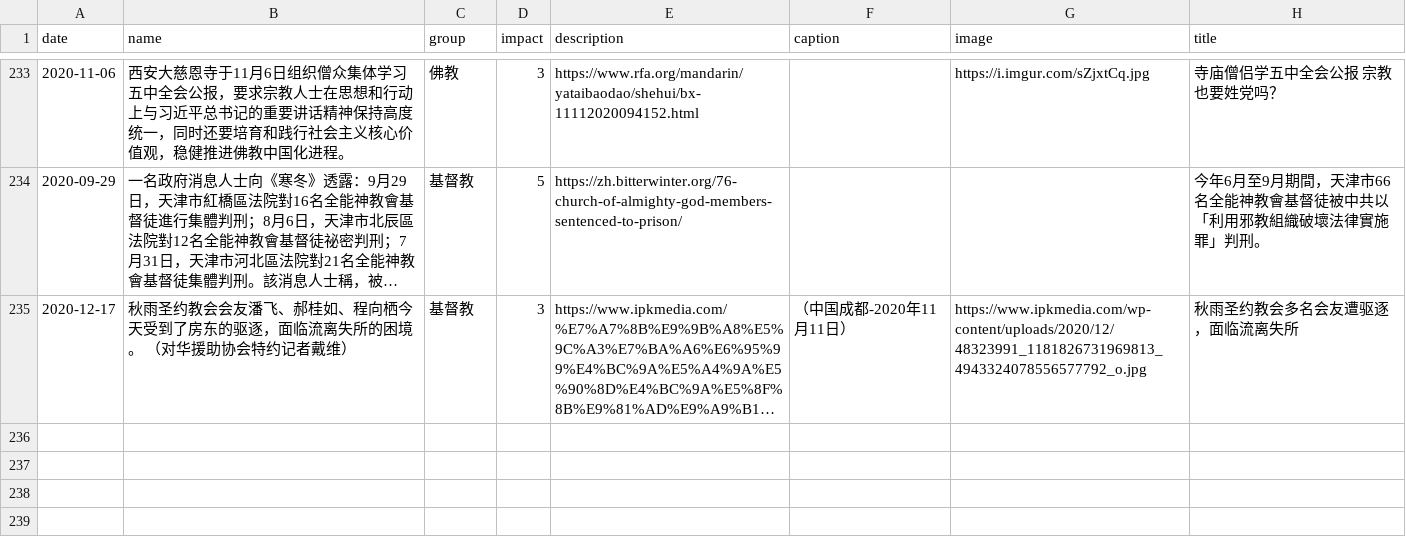
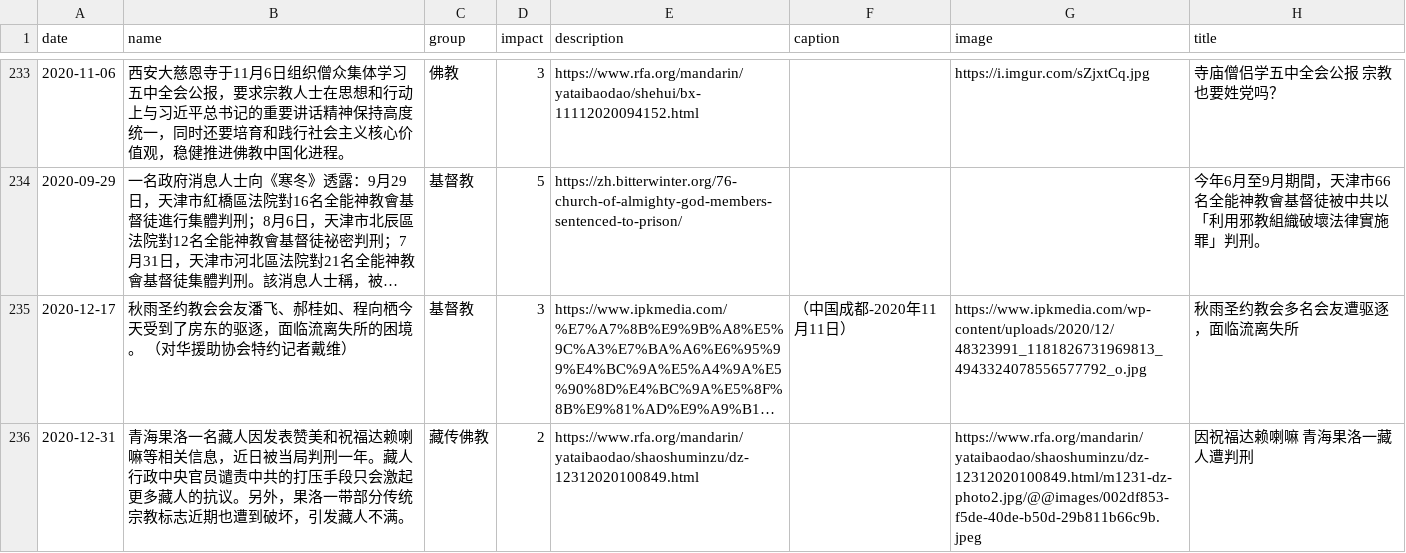
Before and after one commit to chinatimeline/chinatimeline.github.io, a CSV file: _data/csv/CCP_Religious_Persecution.csv, drawn as a sheet; only a part is shown, gaps mark what is left out; long unchanged cells end in …; the diff names each change by its address in the sheet, - before the commit and + after, or states it on an @@ line.

```diff
--- a/_data/csv/CCP_Religious_Persecution.csv
+++ b/_data/csv/CCP_Religious_Persecution.csv
+row 236: 2020-12-31 | 青海果洛一名藏人因发表赞美和祝福达赖喇嘛等相关信息，近日被当局判刑一年。藏人行政中央官员谴责中共的打压手段只会激起更多藏人的抗议。另外，果洛一带部分传统宗教标志近期也遭到破坏，引发藏人不满。 | 藏传佛教 | 2 | https://www.rfa.org/mandarin/yataibaodao/shaoshuminzu/dz-12312020100849.html |  | https://www.rfa.org/mandarin/yataibaodao/shaoshuminzu/dz-12312020100849.html/m1231-dz-photo2.jpg/@@images/002df853-f5de-40de-b50d-29b811b66c9b.jpeg | 因祝福达赖喇嘛 青海果洛一藏人遭判刑
```
Also changed, not shown: 1 other file.
